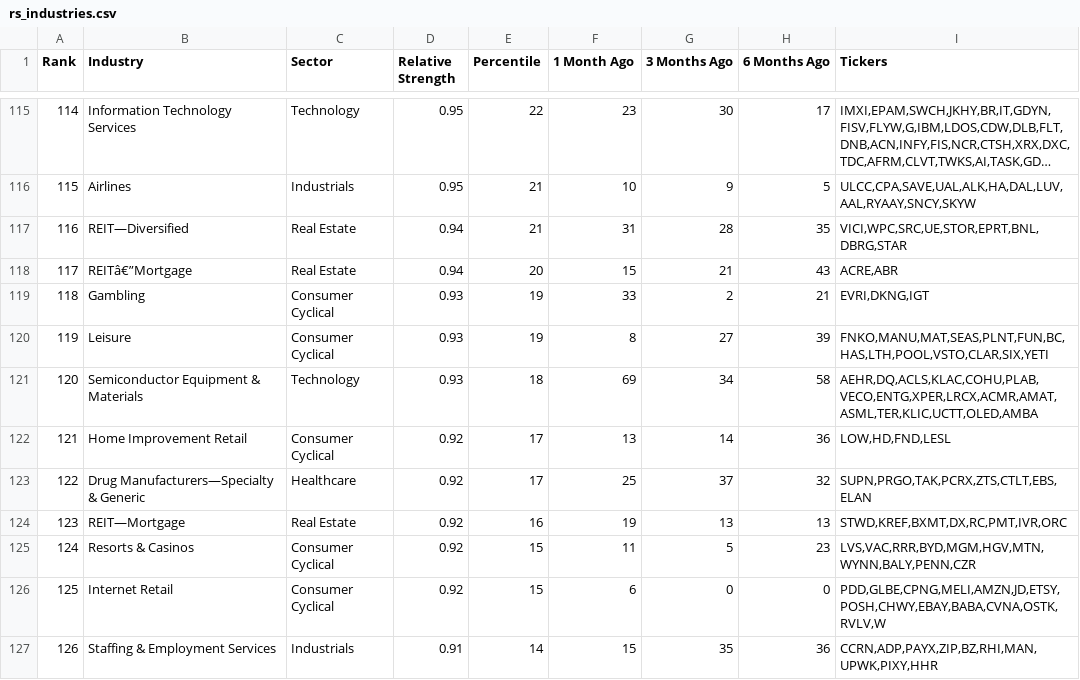
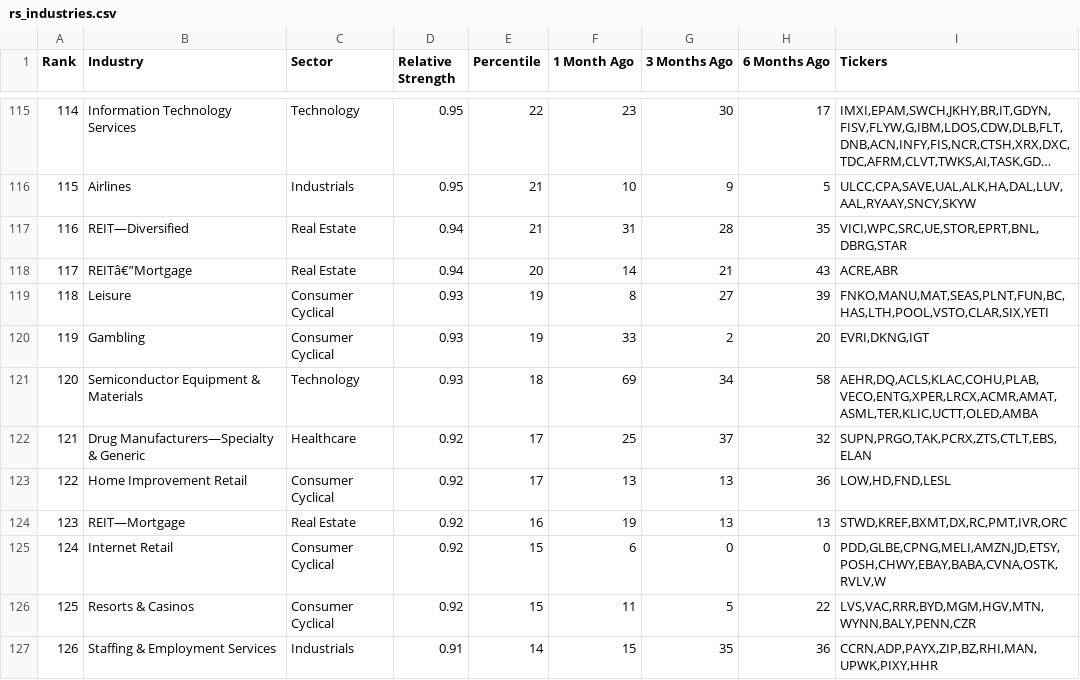
Before and after one commit to krajeshj/RS-python-scripts, a CSV file: RS-Daily-Log/output/rs_industries.csv, drawn as a sheet; only a part is shown, gaps mark what is left out; long unchanged cells end in …; removed rows and columns are numbered as before the commit, all else as after; the diff covers the shown part only; the diff names each change by its address in the sheet, - before the commit and + after, or states it on an @@ line.

Commit message:
CI output update

```diff
--- a/RS-Daily-Log/output/rs_industries.csv
+++ b/RS-Daily-Log/output/rs_industries.csv
-F118 (1 Month Ago): 15
+F118 (1 Month Ago): 14
-row 119: 118 | Gambling | Consumer Cyclical | 0.93 | 19 | 33 | 2 | 21 | EVRI,DKNG,IGT
@@ column A (Rank) renumbered between rows 119 and 135 @@
+row 120: 119 | Gambling | Consumer Cyclical | 0.93 | 19 | 33 | 2 | 20 | EVRI,DKNG,IGT
-row 122: 121 | Home Improvement Retail | Consumer Cyclical | 0.92 | 17 | 13 | 14 | 36 | LOW,HD,FND,LESL
+row 123: 122 | Home Improvement Retail | Consumer Cyclical | 0.92 | 17 | 13 | 13 | 36 | LOW,HD,FND,LESL
-row 125: 124 | Resorts & Casinos | Consumer Cyclical | 0.92 | 15 | 11 | 5 | 23 | LVS,VAC,RRR,BYD,MGM,HGV,MTN,WYNN,BALY,PENN,CZR
+row 126: 125 | Resorts & Casinos | Consumer Cyclical | 0.92 | 15 | 11 | 5 | 22 | LVS,VAC,RRR,BYD,MGM,HGV,MTN,WYNN,BALY,PENN,CZR
```
Also changed, not shown: 3 added rows, 3 removed rows and 17 edited cells elsewhere in this file, RS-Daily-Log/output/rs_stocks.csv, RS-Daily-Log/output/rs_stocks_minervini.csv, 4 other files.
